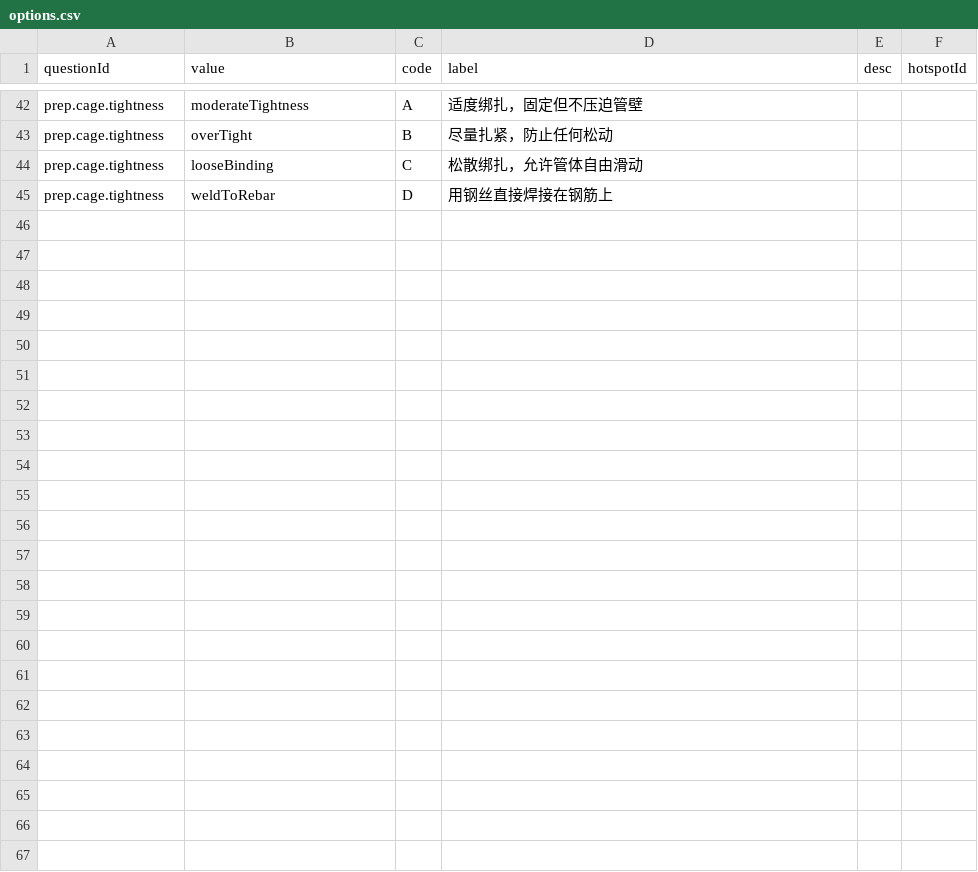
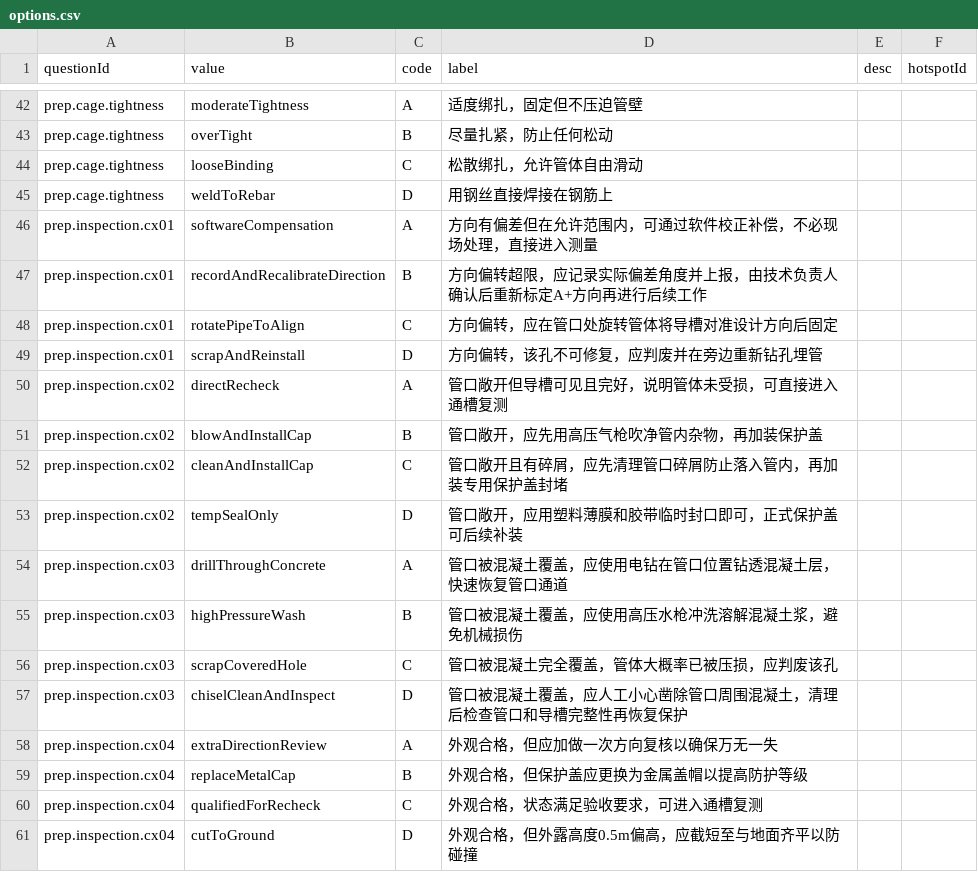
Before and after one commit to POTPER/ioxweb, a CSV file: src/data/training/options.csv, drawn as a sheet; only a part is shown, gaps mark what is left out.

```diff
--- a/src/data/training/options.csv
+++ b/src/data/training/options.csv
@@ -45 +45,17 @@ prep.cage.tightness,looseBinding,C,松散绑扎，允许管体自由滑动,,
 prep.cage.tightness,weldToRebar,D,用钢丝直接焊接在钢筋上,,
+prep.inspection.cx01,softwareCompensation,A,方向有偏差但在允许范围内，可通过软件校正补偿，不必现场处理，直接进入测量,,
+prep.inspection.cx01,recordAndRecalibrateDirection,B,方向偏转超限，应记录实际偏差角度并上报，由技术负责人确认后重新标定A+方向再进行后续工作,,
+prep.inspection.cx01,rotatePipeToAlign,C,方向偏转，应在管口处旋转管体将导槽对准设计方向后固定,,
+prep.inspection.cx01,scrapAndReinstall,D,方向偏转，该孔不可修复，应判废并在旁边重新钻孔埋管,,
+prep.inspection.cx02,directRecheck,A,管口敞开但导槽可见且完好，说明管体未受损，可直接进入通槽复测,,
+prep.inspection.cx02,blowAndInstallCap,B,管口敞开，应先用高压气枪吹净管内杂物，再加装保护盖,,
+prep.inspection.cx02,cleanAndInstallCap,C,管口敞开且有碎屑，应先清理管口碎屑防止落入管内，再加装专用保护盖封堵,,
+prep.inspection.cx02,tempSealOnly,D,管口敞开，应用塑料薄膜和胶带临时封口即可，正式保护盖可后续补装,,
+prep.inspection.cx03,drillThroughConcrete,A,管口被混凝土覆盖，应使用电钻在管口位置钻透混凝土层，快速恢复管口通道,,
+prep.inspection.cx03,highPressureWash,B,管口被混凝土覆盖，应使用高压水枪冲洗溶解混凝土浆，避免机械损伤,,
+prep.inspection.cx03,scrapCoveredHole,C,管口被混凝土完全覆盖，管体大概率已被压损，应判废该孔,,
+prep.inspection.cx03,chiselCleanAndInspect,D,管口被混凝土覆盖，应人工小心凿除管口周围混凝土，清理后检查管口和导槽完整性再恢复保护,,
+prep.inspection.cx04,extraDirectionReview,A,外观合格，但应加做一次方向复核以确保万无一失,,
+prep.inspection.cx04,replaceMetalCap,B,外观合格，但保护盖应更换为金属盖帽以提高防护等级,,
+prep.inspection.cx04,qualifiedForRecheck,C,外观合格，状态满足验收要求，可进入通槽复测,,
+prep.inspection.cx04,cutToGround,D,外观合格，但外露高度0.5m偏高，应截短至与地面齐平以防碰撞,,
```
Also changed, not shown: src/data/training/hotspots.csv, src/data/training/questions.csv, 8 other files.
